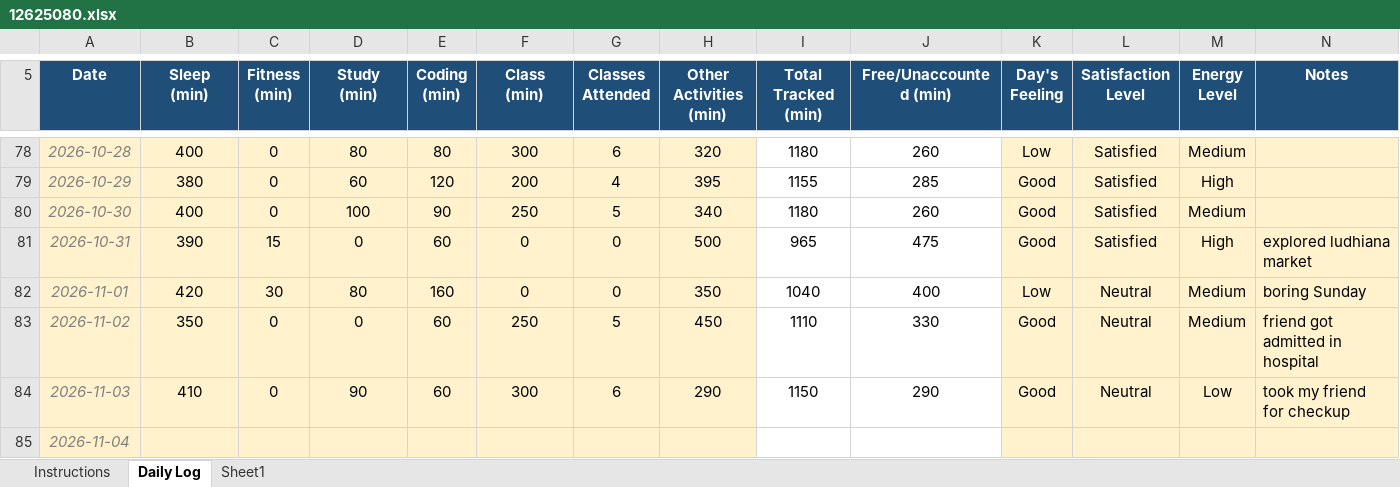
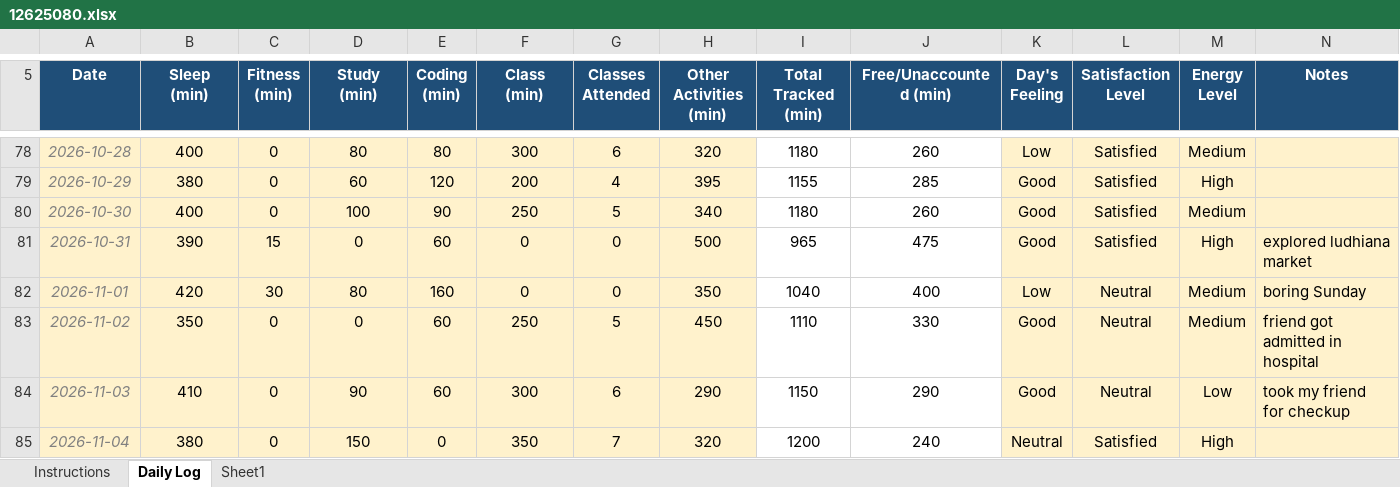
Before and after one commit to joshimehul859/CAP-776, an Excel workbook: 12625080.xlsx, sheet Daily Log, drawn as a sheet; only a part is shown, gaps mark what is left out; values as stored, in another font and other column widths than the file's, no borders; conditional formats not drawn; the diff names each change by its address in the sheet, - before the commit and + after, or states it on an @@ line.

Commit message:
commit

```diff
--- a/12625080.xlsx (sheet Daily Log)
+++ b/12625080.xlsx (sheet Daily Log)
-B85 (Sleep (min)): (empty)
+B85 (Sleep (min)): 380
-C85 (Fitness (min)): (empty)
+C85 (Fitness (min)): 0
-D85 (Study (min)): (empty)
+D85 (Study (min)): 150
-E85 (Coding (min)): (empty)
+E85 (Coding (min)): 0
-F85 (Class (min)): (empty)
+F85 (Class (min)): 350
-G85 (Classes Attended): (empty)
+G85 (Classes Attended): 7
-H85 (Other Activities (min)): (empty)
+H85 (Other Activities (min)): 320
-I85 (Total Tracked (min)): (empty)
+I85 (Total Tracked (min)): 1200
-J85 (Free/Unaccounted (min)): (empty)
+J85 (Free/Unaccounted (min)): 240
-K85 (Day's Feeling): (empty)
+K85 (Day's Feeling): Neutral
-L85 (Satisfaction Level): (empty)
+L85 (Satisfaction Level): Satisfied
-M85 (Energy Level): (empty)
+M85 (Energy Level): High
```
